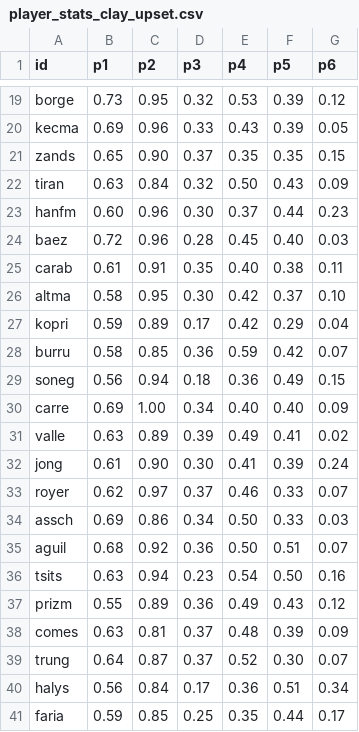
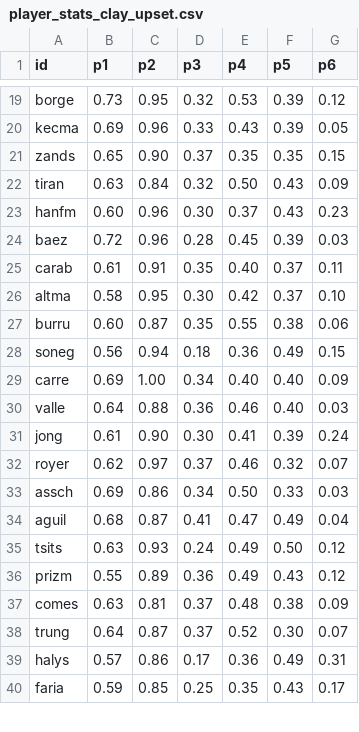
Before and after one commit to woonsupkim/Smash-React, a CSV file: data-pipeline/output/player_stats_clay_upset.csv, drawn as a sheet; only a part is shown, gaps mark what is left out; the diff covers the shown part only.

```diff
--- a/data-pipeline/output/player_stats_clay_upset.csv
+++ b/data-pipeline/output/player_stats_clay_upset.csv
@@ -22,20 +22,19 @@ zands,0.65,0.90,0.37,0.35,0.35,0.15
 tiran,0.63,0.84,0.32,0.50,0.43,0.09
-hanfm,0.60,0.96,0.30,0.37,0.44,0.23
-baez,0.72,0.96,0.28,0.45,0.40,0.03
-carab,0.61,0.91,0.35,0.40,0.38,0.11
+hanfm,0.60,0.96,0.30,0.37,0.43,0.23
+baez,0.72,0.96,0.28,0.45,0.39,0.03
+carab,0.61,0.91,0.35,0.40,0.37,0.11
 altma,0.58,0.95,0.30,0.42,0.37,0.10
-kopri,0.59,0.89,0.17,0.42,0.29,0.04
-burru,0.58,0.85,0.36,0.59,0.42,0.07
+burru,0.60,0.87,0.35,0.55,0.38,0.06
 soneg,0.56,0.94,0.18,0.36,0.49,0.15
 carre,0.69,1.00,0.34,0.40,0.40,0.09
-valle,0.63,0.89,0.39,0.49,0.41,0.02
+valle,0.64,0.88,0.36,0.46,0.40,0.03
 jong,0.61,0.90,0.30,0.41,0.39,0.24
-royer,0.62,0.97,0.37,0.46,0.33,0.07
+royer,0.62,0.97,0.37,0.46,0.32,0.07
 assch,0.69,0.86,0.34,0.50,0.33,0.03
-aguil,0.68,0.92,0.36,0.50,0.51,0.07
-tsits,0.63,0.94,0.23,0.54,0.50,0.16
+aguil,0.68,0.87,0.41,0.47,0.49,0.04
+tsits,0.63,0.93,0.24,0.49,0.50,0.12
 prizm,0.55,0.89,0.36,0.49,0.43,0.12
-comes,0.63,0.81,0.37,0.48,0.39,0.09
+comes,0.63,0.81,0.37,0.48,0.38,0.09
 trung,0.64,0.87,0.37,0.52,0.30,0.07
-halys,0.56,0.84,0.17,0.36,0.51,0.34
-faria,0.59,0.85,0.25,0.35,0.44,0.17
+halys,0.57,0.86,0.17,0.36,0.49,0.31
+faria,0.59,0.85,0.25,0.35,0.43,0.17
```
Also changed, not shown: 61 edited cells elsewhere in this file, data-pipeline/output/player_stats_grass_upset.csv, data-pipeline/output/women/player_stats_clay_upset.csv, 50 other files.
